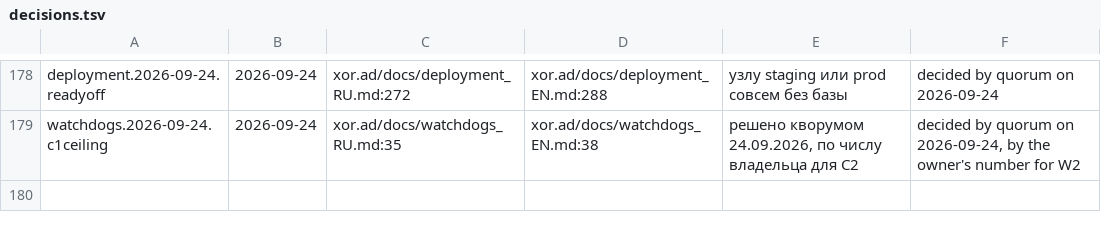
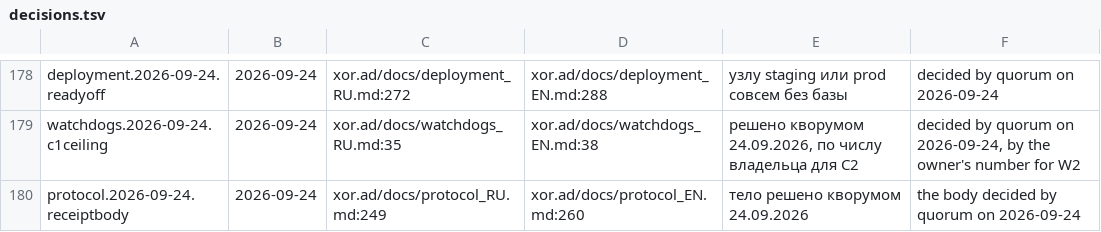
Before and after one commit to panov-id/xor.ad, a TSV file: docs/facts/decisions.tsv, drawn as a sheet; only a part is shown, gaps mark what is left out; the diff names each change by its address in the sheet, - before the commit and + after, or states it on an @@ line.

```diff
--- a/docs/facts/decisions.tsv
+++ b/docs/facts/decisions.tsv
+row 180: protocol.2026-09-24.receiptbody | 2026-09-24 | xor.ad/docs/protocol_RU.md:249 | xor.ad/docs/protocol_EN.md:260 | тело решено кворумом 24.09.2026 | the body decided by quorum on 2026-09-24
```
Also changed, not shown: docs/facts/open.tsv, 14 other files.
